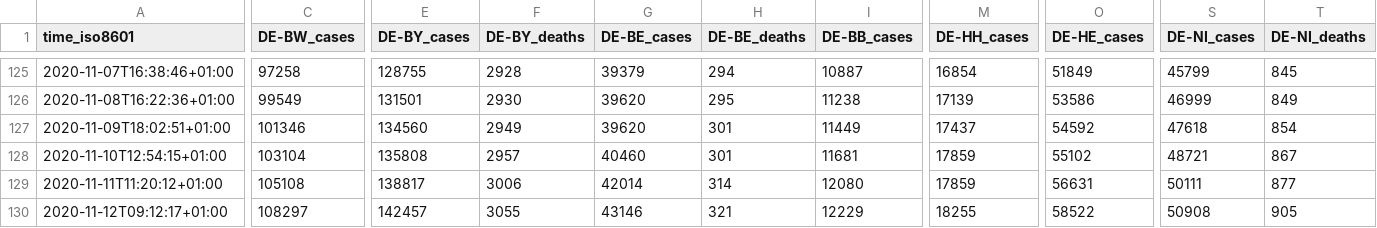
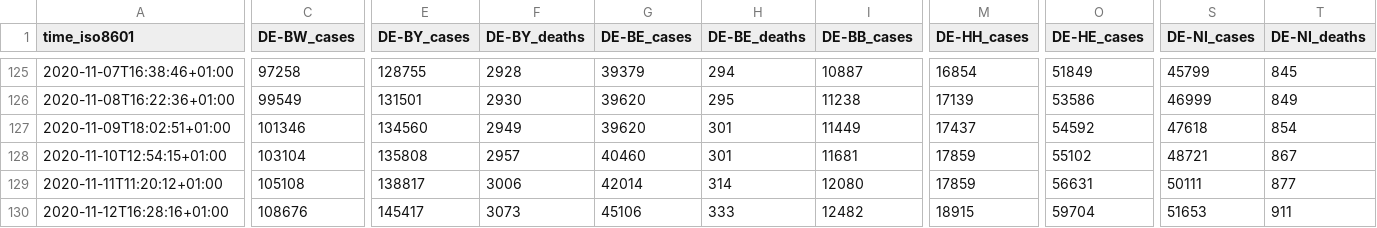
Before and after one commit to bxabi/corona, a CSV file: data/Germany/data.csv, drawn as a sheet; only a part is shown, gaps mark what is left out; the diff covers the shown part only; the diff names each change by its address in the sheet, - before the commit and + after, or states it on an @@ line.

Commit message:
Germany data updated to 2020-11-12

```diff
--- a/data/Germany/data.csv
+++ b/data/Germany/data.csv
-A130 (time_iso8601): 2020-11-12T09:12:17+01:00
+A130 (time_iso8601): 2020-11-12T16:28:16+01:00
-C130 (DE-BW_cases): 108297
+C130 (DE-BW_cases): 108676
-E130 (DE-BY_cases): 142457
+E130 (DE-BY_cases): 145417
-F130 (DE-BY_deaths): 3055
+F130 (DE-BY_deaths): 3073
-G130 (DE-BE_cases): 43146
+G130 (DE-BE_cases): 45106
-H130 (DE-BE_deaths): 321
+H130 (DE-BE_deaths): 333
-I130 (DE-BB_cases): 12229
+I130 (DE-BB_cases): 12482
-M130 (DE-HH_cases): 18255
+M130 (DE-HH_cases): 18915
-O130 (DE-HE_cases): 58522
+O130 (DE-HE_cases): 59704
-S130 (DE-NI_cases): 50908
+S130 (DE-NI_cases): 51653
-T130 (DE-NI_deaths): 905
+T130 (DE-NI_deaths): 911
```
Also changed, not shown: 6 edited cells elsewhere in this file.
